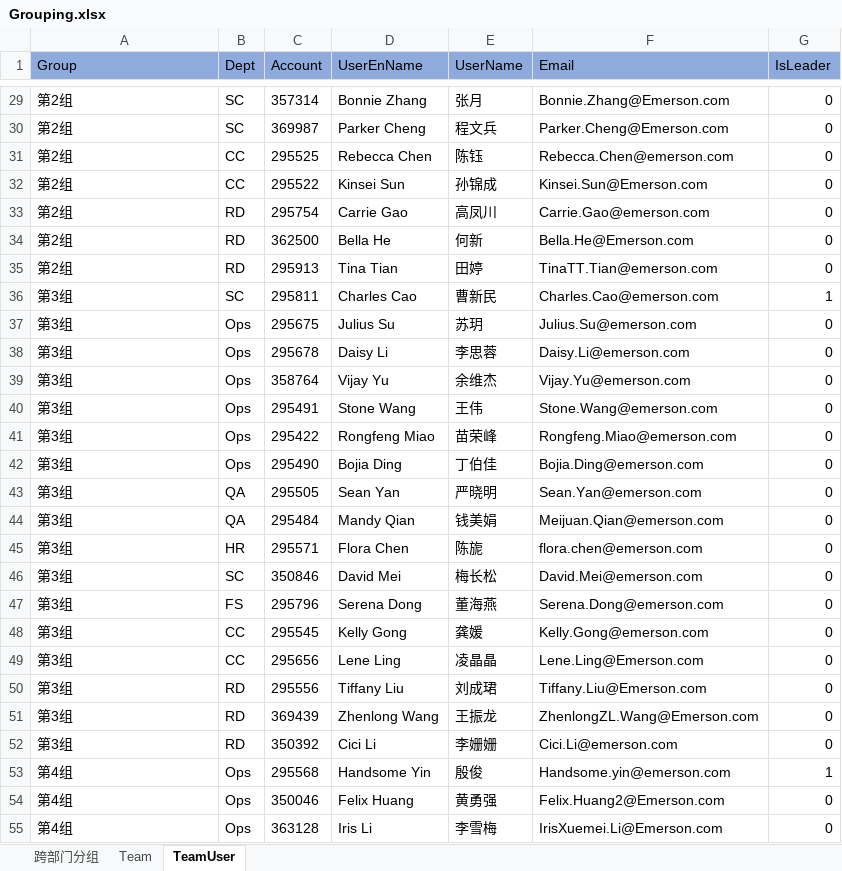
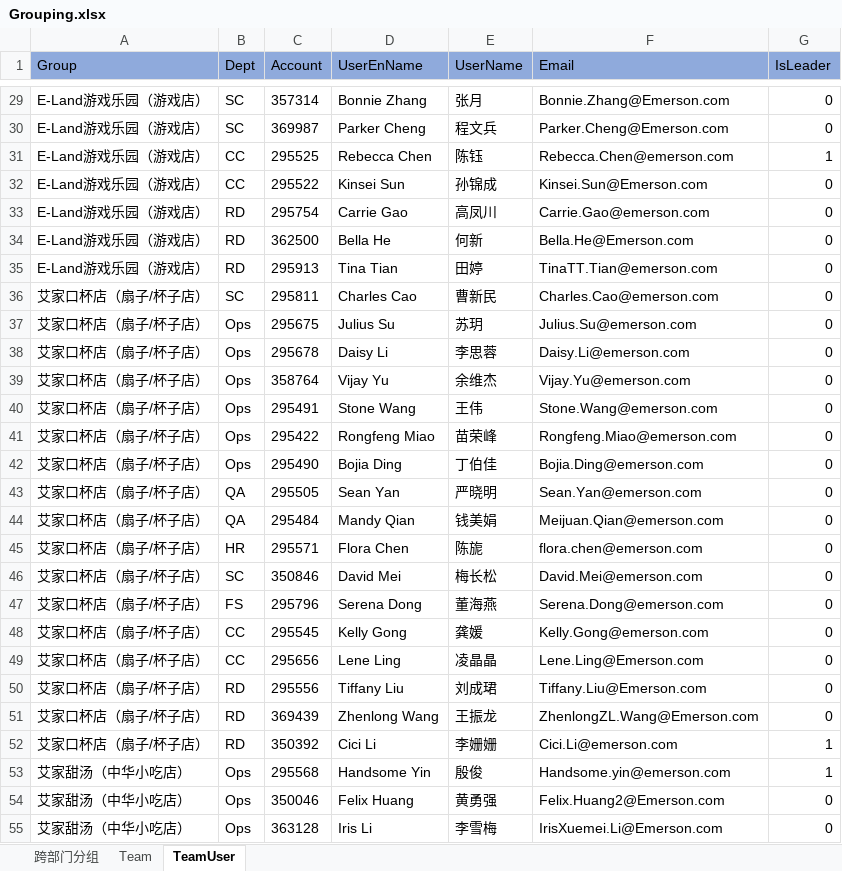
Before and after one commit to WillJun/EMR, an Excel workbook: Grouping.xlsx, sheet TeamUser, drawn as a sheet; only a part is shown, gaps mark what is left out; values as stored, in another font and other column widths than the file's, no borders; the diff covers the shown part only; the diff names each change by its address in the sheet, - before the commit and + after, or states it on an @@ line.

```diff
--- a/Grouping.xlsx (sheet TeamUser)
+++ b/Grouping.xlsx (sheet TeamUser)
-A29:A35 (Group): 第2组
+A29:A35 (Group): E-Land游戏乐园（游戏店）
-G31 (IsLeader): 0
+G31 (IsLeader): 1
-A36:A52 (Group): 第3组
+A36:A52 (Group): 艾家口杯店（扇子/杯子店）
-G36 (IsLeader): 1
+G36 (IsLeader): 0
-G52 (IsLeader): 0
+G52 (IsLeader): 1
-A53:A55 (Group): 第4组
+A53:A55 (Group): 艾家甜汤（中华小吃店）
```
Also changed, not shown: 178 edited cells elsewhere in this sheet, sheet Team, 22 other files.
